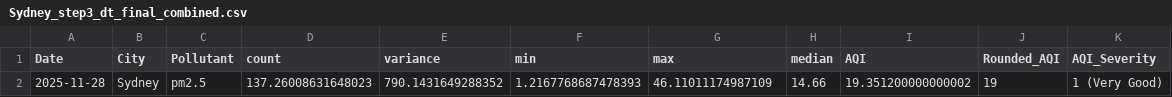
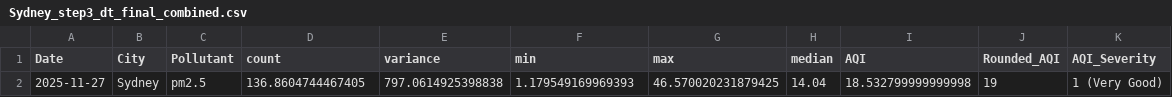
Before and after one commit to UnregisteredAccount/COS30049, a CSV file: fastAPI_back_end/app/data/combined_model/Sydney_step3_dt_final_combined.csv, drawn as a sheet.

```diff
--- a/fastAPI_back_end/app/data/combined_model/Sydney_step3_dt_final_combined.csv
+++ b/fastAPI_back_end/app/data/combined_model/Sydney_step3_dt_final_combined.csv
@@ -1,2 +1,2 @@
 Date,City,Pollutant,count,variance,min,max,median,AQI,Rounded_AQI,AQI_Severity
-2025-11-28,Sydney,pm2.5,137.26008631648023,790.1431649288352,1.2167768687478393,46.11011174987109,14.66,19.351200000000002,19,1 (Very Good)
+2025-11-27,Sydney,pm2.5,136.8604744467405,797.0614925398838,1.179549169969393,46.570020231879425,14.04,18.532799999999998,19,1 (Very Good)
```
Also changed, not shown: 1 other file.
